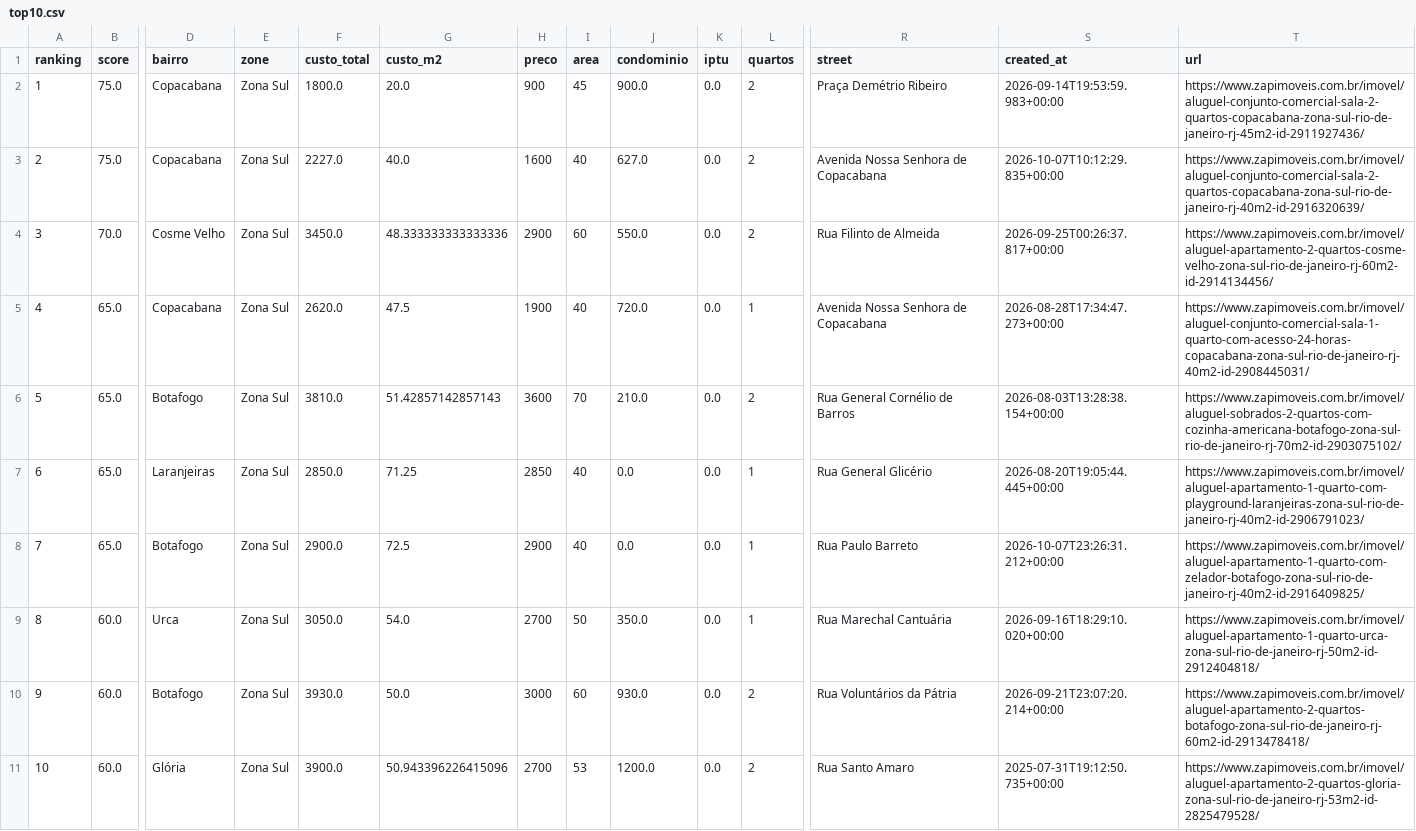
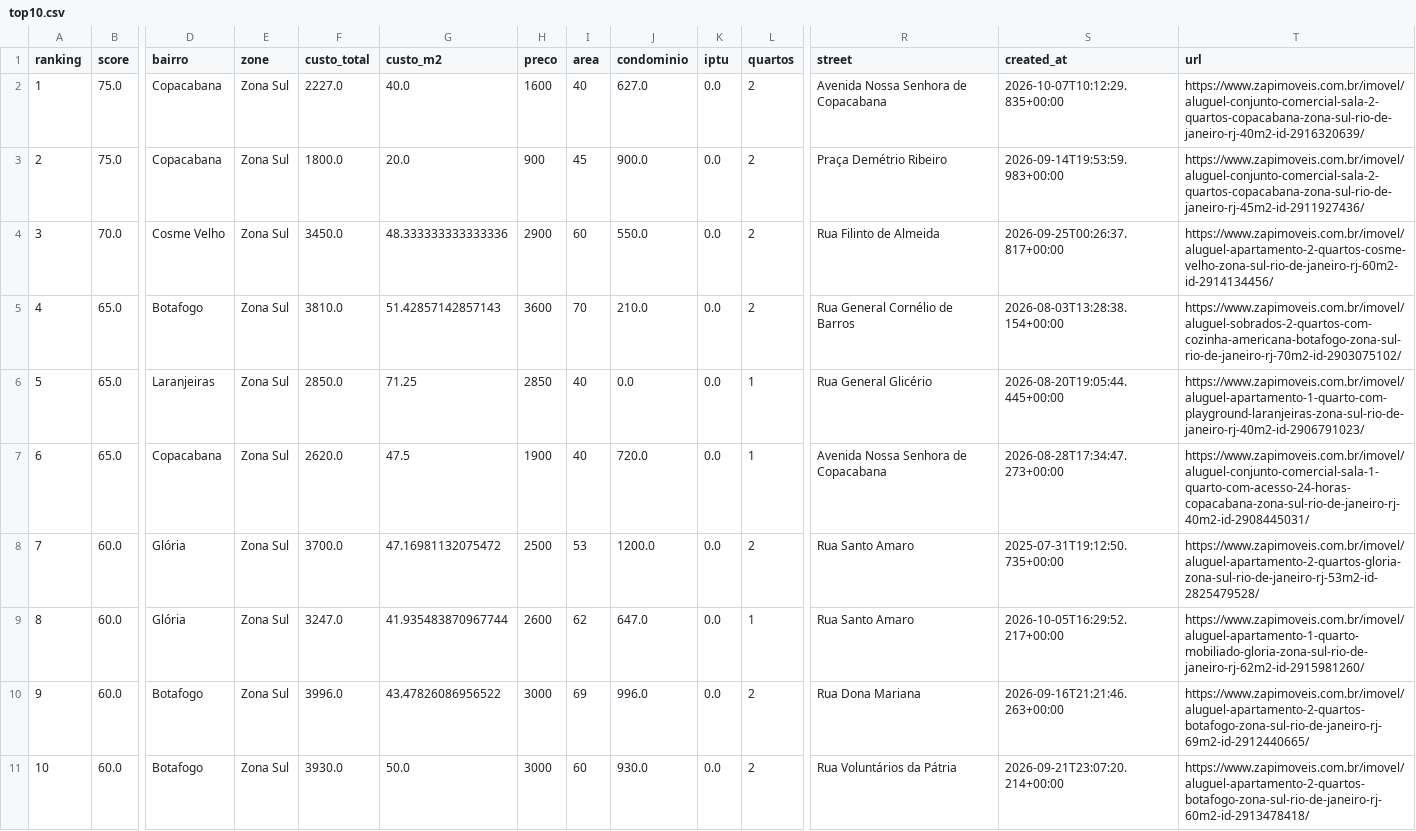
Before and after one commit to DboechatM/RentHunter, a CSV file: data/zap/top/top10.csv, drawn as a sheet; only a part is shown, gaps mark what is left out; removed rows and columns are numbered as before the commit, all else as after; rows hold the shown columns only; the diff names each change by its address in the sheet, - before the commit and + after, or states it on an @@ line.

```diff
--- a/data/zap/top/top10.csv
+++ b/data/zap/top/top10.csv
@@ row 3 moved to row 2: 1 @@
@@ column A (ranking) renumbered between rows 3 and 11 @@
-row 5: 4 | 65.0 | Copacabana | Zona Sul | 2620.0 | 47.5 | 1900 | 40 | 720.0 | 0.0 | 1 | Avenida Nossa Senhora de Copacabana | 2026-08-28T17:34:47.273+00:00 | https://www.zapimoveis.com.br/imovel/aluguel-conjunto-comercial-sala-1-quarto-com-acesso-24-horas-copacabana-zona-sul-rio-de-janeiro-rj-40m2-id-2908445031/
-D7 (bairro): Botafogo
+D7 (bairro): Copacabana
-F7 (custo_total): 2900.0
+F7 (custo_total): 2620.0
-G7 (custo_m2): 72.5
+G7 (custo_m2): 47.5
-H7 (preco): 2900
+H7 (preco): 1900
-J7 (condominio): 0.0
+J7 (condominio): 720.0
-R7 (street): Rua Paulo Barreto
+R7 (street): Avenida Nossa Senhora de Copacabana
-S7 (created_at): 2026-10-07T23:26:31.212+00:00
+S7 (created_at): 2026-08-28T17:34:47.273+00:00
-T7 (url): https://www.zapimoveis.com.br/imovel/aluguel-apartamento-1-quarto-com-zelador-botafogo-zona-sul-rio-de-janeiro-rj-40m2-id-2916409825/
+T7 (url): https://www.zapimoveis.com.br/imovel/aluguel-conjunto-comercial-sala-1-quarto-com-acesso-24-horas-copacabana-zona-sul-rio-de-janeiro-rj-40m2-id-2908445031/
+row 8: 7 | 60.0 | Glória | Zona Sul | 3700.0 | 47.16981132075472 | 2500 | 53 | 1200.0 | 0.0 | 2 | Rua Santo Amaro | 2025-07-31T19:12:50.735+00:00 | https://www.zapimoveis.com.br/imovel/aluguel-apartamento-2-quartos-gloria-zona-sul-rio-de-janeiro-rj-53m2-id-2825479528/
+row 9: 8 | 60.0 | Glória | Zona Sul | 3247.0 | 41.935483870967744 | 2600 | 62 | 647.0 | 0.0 | 1 | Rua Santo Amaro | 2026-10-05T16:29:52.217+00:00 | https://www.zapimoveis.com.br/imovel/aluguel-apartamento-1-quarto-mobiliado-gloria-zona-sul-rio-de-janeiro-rj-62m2-id-2915981260/
-D10 (bairro): Urca
+D10 (bairro): Botafogo
-F10 (custo_total): 3050.0
+F10 (custo_total): 3996.0
-G10 (custo_m2): 54.0
+G10 (custo_m2): 43.47826086956522
-H10 (preco): 2700
+H10 (preco): 3000
-I10 (area): 50
+I10 (area): 69
-J10 (condominio): 350.0
+J10 (condominio): 996.0
-L10 (quartos): 1
+L10 (quartos): 2
-R10 (street): Rua Marechal Cantuária
+R10 (street): Rua Dona Mariana
-S10 (created_at): 2026-09-16T18:29:10.020+00:00
+S10 (created_at): 2026-09-16T21:21:46.263+00:00
-T10 (url): https://www.zapimoveis.com.br/imovel/aluguel-apartamento-1-quarto-urca-zona-sul-rio-de-janeiro-rj-50m2-id-2912404818/
+T10 (url): https://www.zapimoveis.com.br/imovel/aluguel-apartamento-2-quartos-botafogo-zona-sul-rio-de-janeiro-rj-69m2-id-2912440665/
-row 11: 10 | 60.0 | Glória | Zona Sul | 3900.0 | 50.943396226415096 | 2700 | 53 | 1200.0 | 0.0 | 2 | Rua Santo Amaro | 2025-07-31T19:12:50.735+00:00 | https://www.zapimoveis.com.br/imovel/aluguel-apartamento-2-quartos-gloria-zona-sul-rio-de-janeiro-rj-53m2-id-2825479528/
```
Also changed, not shown: 3 other files.
